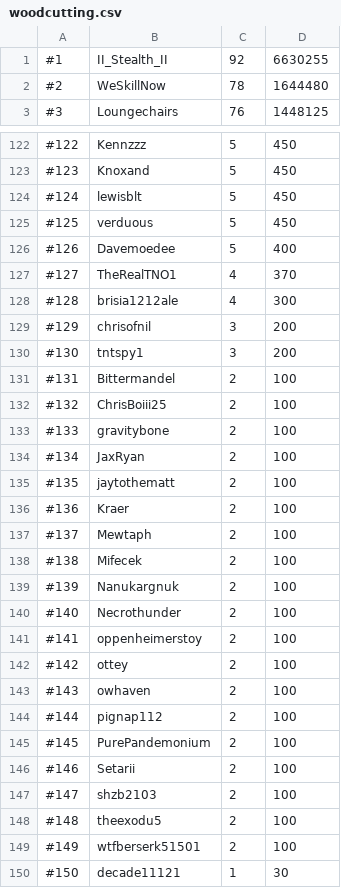
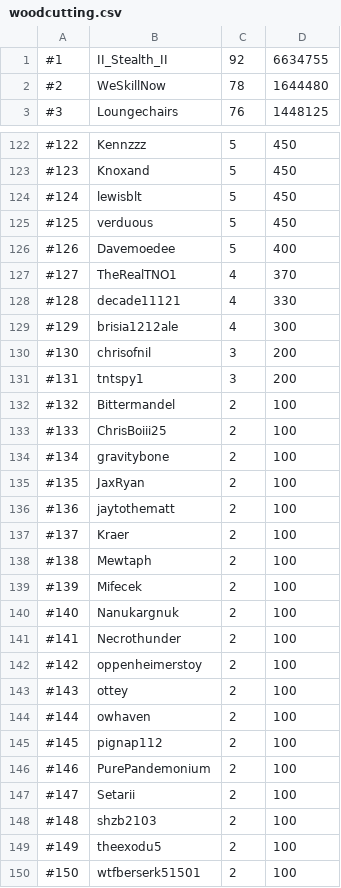
Before and after one commit to skillscape/skillscape, a CSV file: Skillbot/Hiscores/woodcutting.csv, drawn as a sheet; only a part is shown, gaps mark what is left out.

```diff
--- a/Skillbot/Hiscores/woodcutting.csv
+++ b/Skillbot/Hiscores/woodcutting.csv
@@ -1,2 +1,2 @@
-#1, II_Stealth_II, 92, 6630255
+#1, II_Stealth_II, 92, 6634755
 #2, WeSkillNow, 78, 1644480
@@ -127,24 +127,24 @@
 #127, TheRealTNO1, 4, 370
-#128, brisia1212ale, 4, 300
-#129, chrisofnil, 3, 200
-#130, tntspy1, 3, 200
-#131, Bittermandel, 2, 100
-#132, ChrisBoiii25, 2, 100
-#133, gravitybone, 2, 100
-#134, JaxRyan, 2, 100
-#135, jaytothematt, 2, 100
-#136, Kraer, 2, 100
-#137, Mewtaph, 2, 100
-#138, Mifecek, 2, 100
-#139, Nanukargnuk, 2, 100
-#140, Necrothunder, 2, 100
-#141, oppenheimerstoy, 2, 100
-#142, ottey, 2, 100
-#143, owhaven, 2, 100
-#144, pignap112, 2, 100
-#145, PurePandemonium, 2, 100
-#146, Setarii, 2, 100
-#147, shzb2103, 2, 100
-#148, theexodu5, 2, 100
-#149, wtfberserk51501, 2, 100
-#150, decade11121, 1, 30
+#128, decade11121, 4, 330
+#129, brisia1212ale, 4, 300
+#130, chrisofnil, 3, 200
+#131, tntspy1, 3, 200
+#132, Bittermandel, 2, 100
+#133, ChrisBoiii25, 2, 100
+#134, gravitybone, 2, 100
+#135, JaxRyan, 2, 100
+#136, jaytothematt, 2, 100
+#137, Kraer, 2, 100
+#138, Mewtaph, 2, 100
+#139, Mifecek, 2, 100
+#140, Nanukargnuk, 2, 100
+#141, Necrothunder, 2, 100
+#142, oppenheimerstoy, 2, 100
+#143, ottey, 2, 100
+#144, owhaven, 2, 100
+#145, pignap112, 2, 100
+#146, PurePandemonium, 2, 100
+#147, Setarii, 2, 100
+#148, shzb2103, 2, 100
+#149, theexodu5, 2, 100
+#150, wtfberserk51501, 2, 100
```
Also changed, not shown: Skillbot/Hiscores/fishing.csv, Skillbot/Hiscores/mining.csv, 1 other file.
